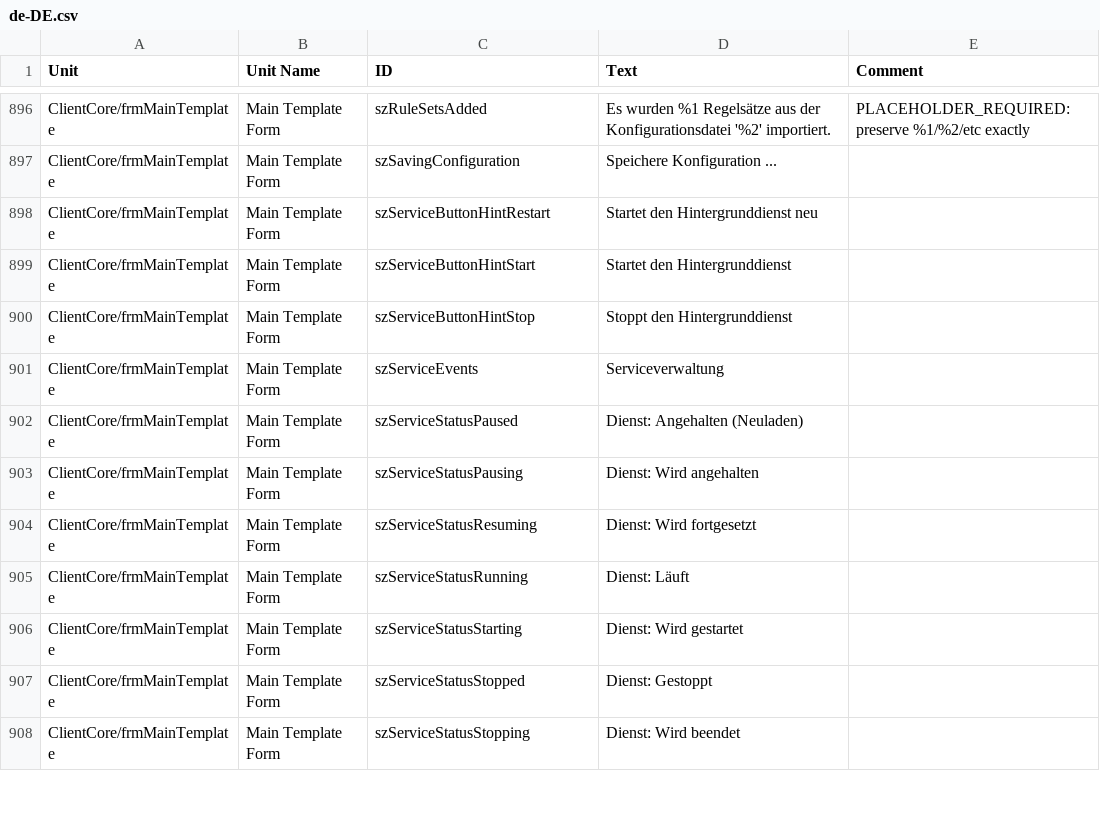
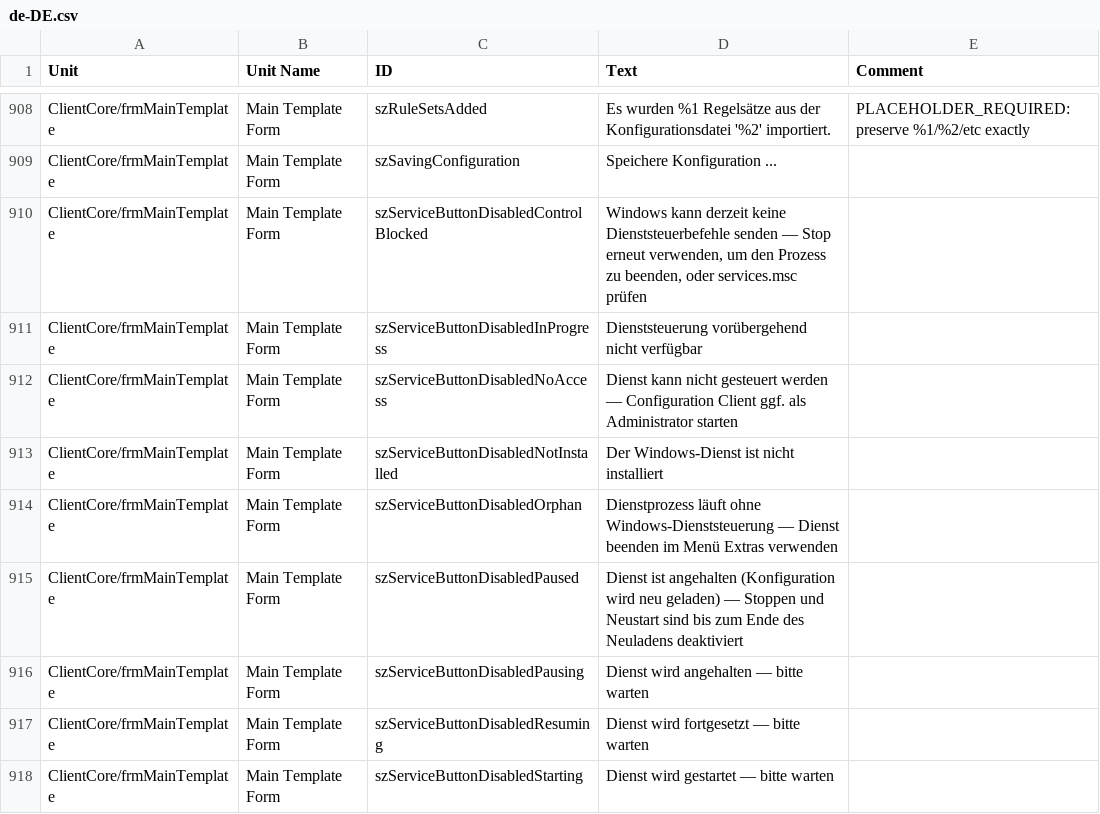
Before and after one commit to Adiscon/adiscon-community, a CSV file: language-files/clientcore/de-DE.csv, drawn as a sheet; only a part is shown, gaps mark what is left out; the shorter side is filled out with more unchanged rows; the diff covers the shown part only.

```diff
--- a/language-files/clientcore/de-DE.csv
+++ b/language-files/clientcore/de-DE.csv
@@ -910 +932,10 @@ ClientCore/frmMainTemplate,Main Template Form,szRuleSetsAdded,Es wurden %1 Regel
 ClientCore/frmMainTemplate,Main Template Form,szSavingConfiguration,Speichere Konfiguration ...,
+ClientCore/frmMainTemplate,Main Template Form,szServiceButtonDisabledControlBlocked,"Windows kann derzeit keine Dienststeuerbefehle senden — Stop erneut verwenden, um den Prozess zu beenden, oder services.msc prüfen",
+ClientCore/frmMainTemplate,Main Template Form,szServiceButtonDisabledInProgress,Dienststeuerung vorübergehend nicht verfügbar,
+ClientCore/frmMainTemplate,Main Template Form,szServiceButtonDisabledNoAccess,Dienst kann nicht gesteuert werden — Configuration Client ggf. als Administrator starten,
+ClientCore/frmMainTemplate,Main Template Form,szServiceButtonDisabledNotInstalled,Der Windows-Dienst ist nicht installiert,
+ClientCore/frmMainTemplate,Main Template Form,szServiceButtonDisabledOrphan,Dienstprozess läuft ohne Windows-Dienststeuerung — Dienst beenden im Menü Extras verwenden,
+ClientCore/frmMainTemplate,Main Template Form,szServiceButtonDisabledPaused,Dienst ist angehalten (Konfiguration wird neu geladen) — Stoppen und Neustart sind bis zum Ende des Neuladens deaktiviert,
+ClientCore/frmMainTemplate,Main Template Form,szServiceButtonDisabledPausing,Dienst wird angehalten — bitte warten,
+ClientCore/frmMainTemplate,Main Template Form,szServiceButtonDisabledResuming,Dienst wird fortgesetzt — bitte warten,
+ClientCore/frmMainTemplate,Main Template Form,szServiceButtonDisabledStarting,Dienst wird gestartet — bitte warten,
```
Also changed, not shown: 18 added rows elsewhere in this file, language-files/clientcore/es-ES.csv, language-files/clientcore/fr-FR.csv, 5 other files.
